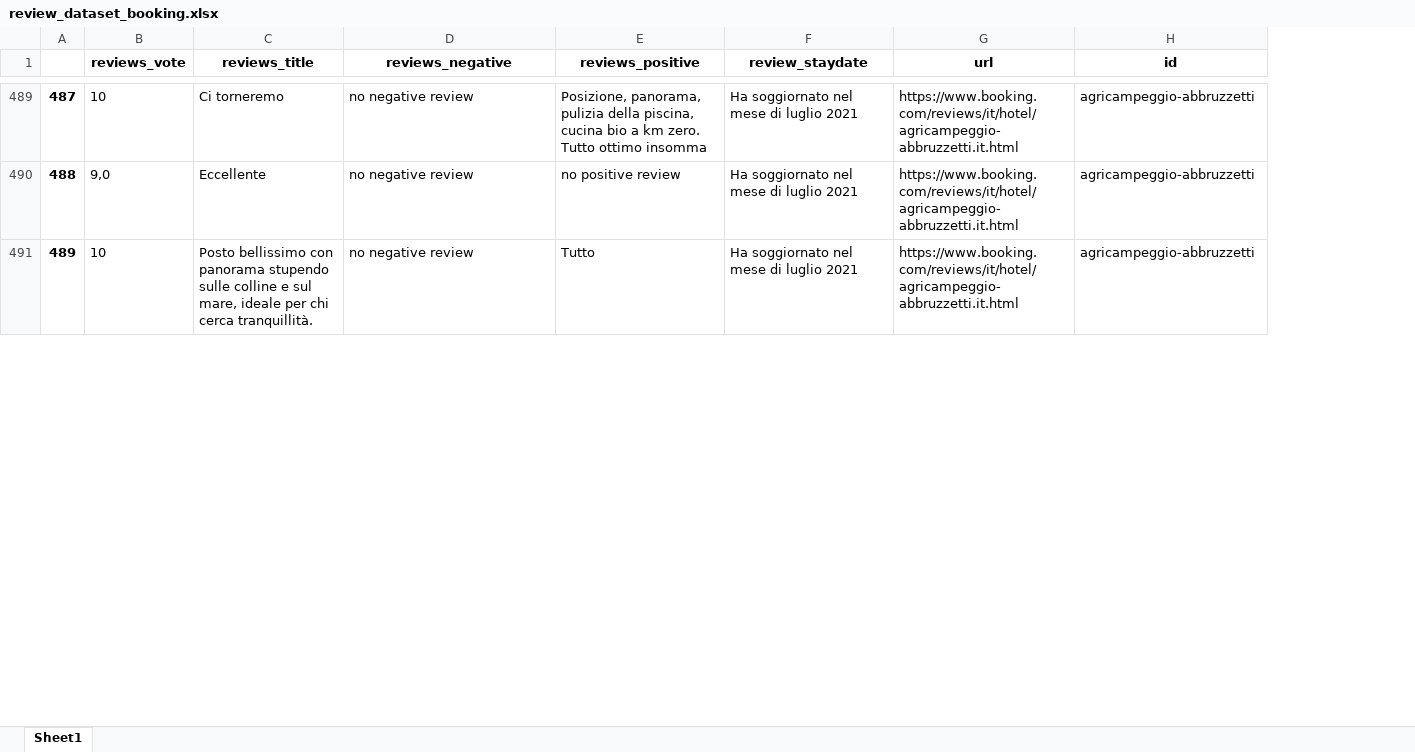
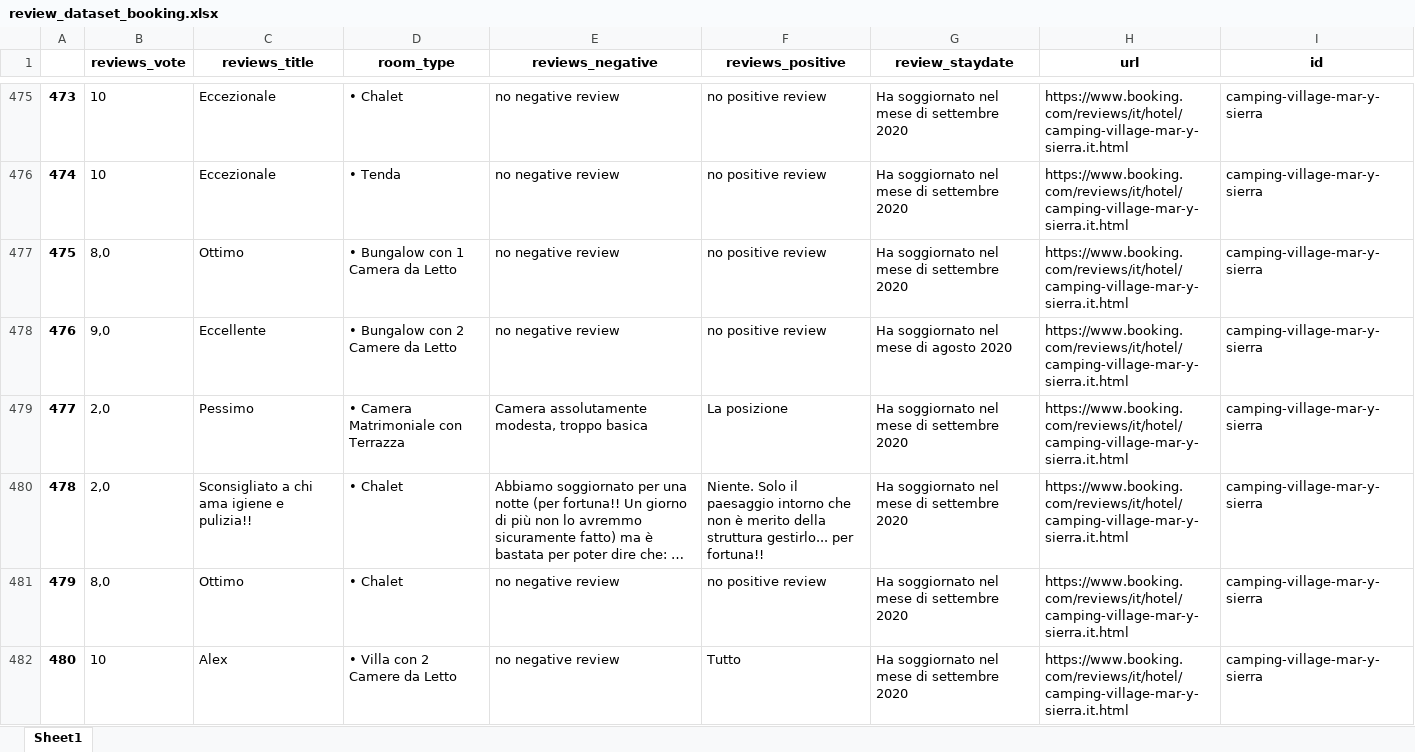
Before and after one commit to Simo-univpm/progetto_bda, an Excel workbook: datasets/review_dataset_booking.xlsx, sheet Sheet1, drawn as a sheet; only a part is shown, gaps mark what is left out; long unchanged cells end in …; values as stored, in another font and other column widths than the file's, no borders; addresses are those after the commit; the diff covers the shown part only; the diff names each change by its address in the sheet, - before the commit and + after, or states it on an @@ line.

Commit message:
aggiunti url per lo scraping per tripadvisor e aggiunto campo room_type su recensioni booking per calcolare la media per camera

```diff
--- a/datasets/review_dataset_booking.xlsx (sheet Sheet1)
+++ b/datasets/review_dataset_booking.xlsx (sheet Sheet1)
+column D (room_type), row 475: • Chalet; row 478: • Bungalow con 2 Camere da Letto; row 482: • Villa con 2 Camere da Letto
@@ column A renumbered between rows 31 and 780 @@
-C475 (reviews_title): Ci torneremo
+C475 (reviews_title): Eccezionale
-F475 (reviews_positive): Posizione, panorama, pulizia della piscina, cucina bio a km zero. Tutto ottimo insomma
+F475 (reviews_positive): no positive review
-G475 (review_staydate): Ha soggiornato nel mese di luglio 2021
+G475 (review_staydate): Ha soggiornato nel mese di settembre 2020
-H475 (url): https://www.booking.com/reviews/it/hotel/agricampeggio-abbruzzetti.it.html
+H475 (url): https://www.booking.com/reviews/it/hotel/camping-village-mar-y-sierra.it.html
-I475 (id): agricampeggio-abbruzzetti
+I475 (id): camping-village-mar-y-sierra
@@ row 85 moved to row 476: 474 @@
@@ row 87 moved to row 477: 475 @@
-G478 (review_staydate): Ha soggiornato nel mese di luglio 2021
+G478 (review_staydate): Ha soggiornato nel mese di agosto 2020
-H478 (url): https://www.booking.com/reviews/it/hotel/agricampeggio-abbruzzetti.it.html
+H478 (url): https://www.booking.com/reviews/it/hotel/camping-village-mar-y-sierra.it.html
-I478 (id): agricampeggio-abbruzzetti
+I478 (id): camping-village-mar-y-sierra
@@ row 89 moved to row 479: 477 @@
@@ row 90 moved to row 480: 478 @@
@@ row 91 moved to row 481: 479 @@
-C482 (reviews_title): Posto bellissimo con panorama stupendo sulle colline e sul mare, ideale per chi cerca tranquillità.
+C482 (reviews_title): Alex
-G482 (review_staydate): Ha soggiornato nel mese di luglio 2021
+G482 (review_staydate): Ha soggiornato nel mese di settembre 2020
-H482 (url): https://www.booking.com/reviews/it/hotel/agricampeggio-abbruzzetti.it.html
+H482 (url): https://www.booking.com/reviews/it/hotel/camping-village-mar-y-sierra.it.html
-I482 (id): agricampeggio-abbruzzetti
+I482 (id): camping-village-mar-y-sierra
```
Also changed, not shown: 70 added rows, 20 removed rows, 159 moved rows and 50 edited cells elsewhere in this sheet, datasets/general_data_dataset_booking.xlsx, 11 other files.
